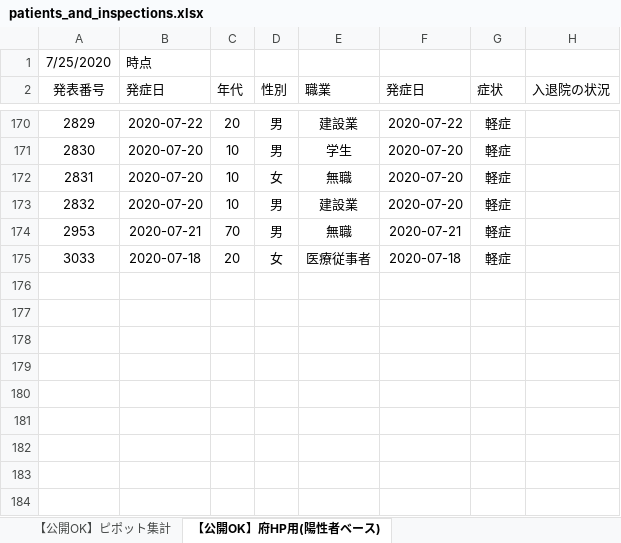
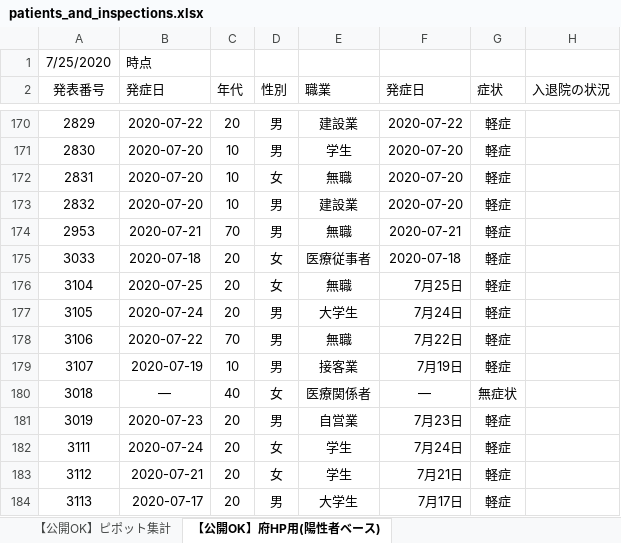
Before and after one commit to yotemuku/covid19, an Excel workbook: data/patients_and_inspections.xlsx, sheet 【公開OK】府HP用(陽性者ベース), drawn as a sheet; only a part is shown, gaps mark what is left out; values as stored, in another font and other column widths than the file's, no borders; the diff names each change by its address in the sheet, - before the commit and + after, or states it on an @@ line.

```diff
--- a/data/patients_and_inspections.xlsx (sheet 【公開OK】府HP用(陽性者ベース))
+++ b/data/patients_and_inspections.xlsx (sheet 【公開OK】府HP用(陽性者ベース))
+row 176: 3104 | 2020-07-25 | 20 | 女 | 無職 | 7月25日 | 軽症
+row 177: 3105 | 2020-07-24 | 20 | 男 | 大学生 | 7月24日 | 軽症
+row 178: 3106 | 2020-07-22 | 70 | 男 | 無職 | 7月22日 | 軽症
+row 179: 3107 | 2020-07-19 | 10 | 男 | 接客業 | 7月19日 | 軽症
+row 180: 3018 | ― | 40 | 女 | 医療関係者 | ― | 無症状
+row 181: 3019 | 2020-07-23 | 20 | 男 | 自営業 | 7月23日 | 軽症
+row 182: 3111 | 2020-07-24 | 20 | 女 | 学生 | 7月24日 | 軽症
+row 183: 3112 | 2020-07-21 | 20 | 女 | 学生 | 7月21日 | 軽症
+row 184: 3113 | 2020-07-17 | 20 | 男 | 大学生 | 7月17日 | 軽症
```
Also changed, not shown: sheet 【公開OK】コロナサイト用（日付ベース）, 1 other file.
